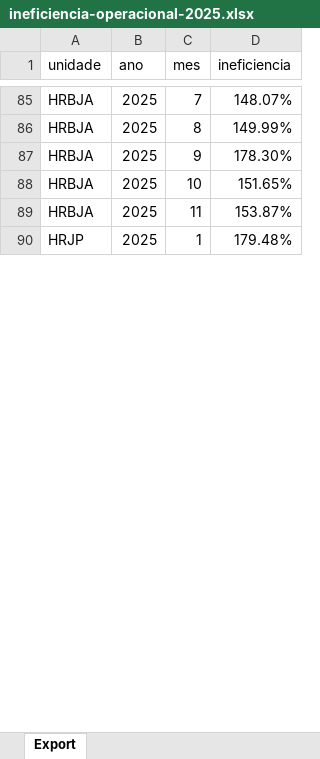
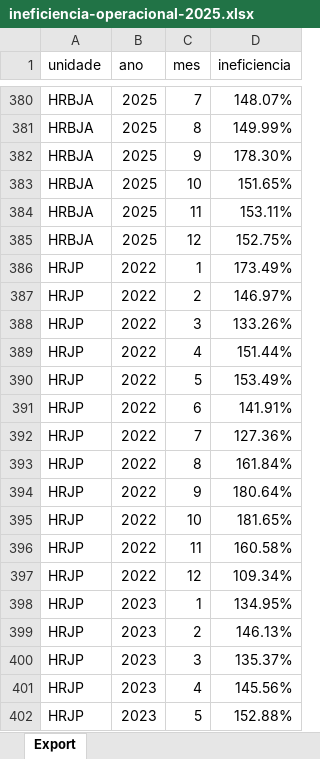
Before and after one commit to transparencia-mg/fhemig_ineficiencia, an Excel workbook: upload/ineficiencia-operacional-2025.xlsx, sheet Export, drawn as a sheet; only a part is shown, gaps mark what is left out; the shorter side is filled out with more unchanged rows; values as stored, in another font and other column widths than the file's, no borders; addresses are those after the commit; the diff covers the shown part only; the diff names each change by its address in the sheet, - before the commit and + after, or states it on an @@ line.

Commit message:
Carregando dados de Dez/2025

```diff
--- a/upload/ineficiencia-operacional-2025.xlsx (sheet Export)
+++ b/upload/ineficiencia-operacional-2025.xlsx (sheet Export)
-D384 (ineficiencia): 153.87%
+D384 (ineficiencia): 153.11%
+row 385: HRBJA | 2025 | 12 | 152.75%
+row 386: HRJP | 2022 | 1 | 173.49%
+row 387: HRJP | 2022 | 2 | 146.97%
+row 388: HRJP | 2022 | 3 | 133.26%
+row 389: HRJP | 2022 | 4 | 151.44%
+row 390: HRJP | 2022 | 5 | 153.49%
+row 391: HRJP | 2022 | 6 | 141.91%
+row 392: HRJP | 2022 | 7 | 127.36%
+row 393: HRJP | 2022 | 8 | 161.84%
+row 394: HRJP | 2022 | 9 | 180.64%
+row 395: HRJP | 2022 | 10 | 181.65%
+row 396: HRJP | 2022 | 11 | 160.58%
+row 397: HRJP | 2022 | 12 | 109.34%
+row 398: HRJP | 2023 | 1 | 134.95%
+row 399: HRJP | 2023 | 2 | 146.13%
+row 400: HRJP | 2023 | 3 | 135.37%
+row 401: HRJP | 2023 | 4 | 145.56%
+row 402: HRJP | 2023 | 5 | 152.88%
```
Also changed, not shown: 352 added rows and 21 edited cells elsewhere in this sheet.
